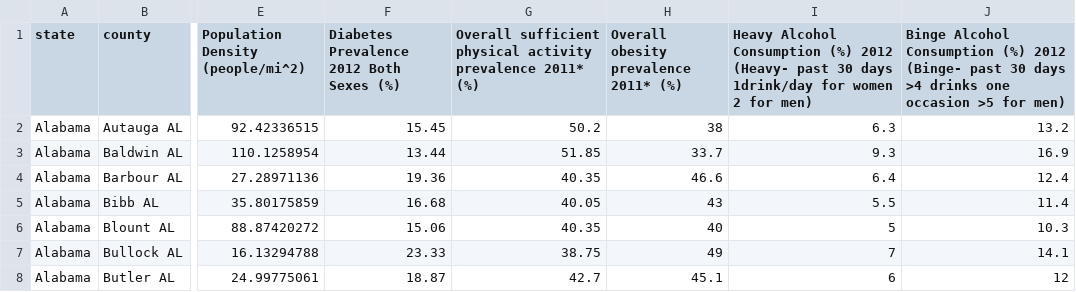
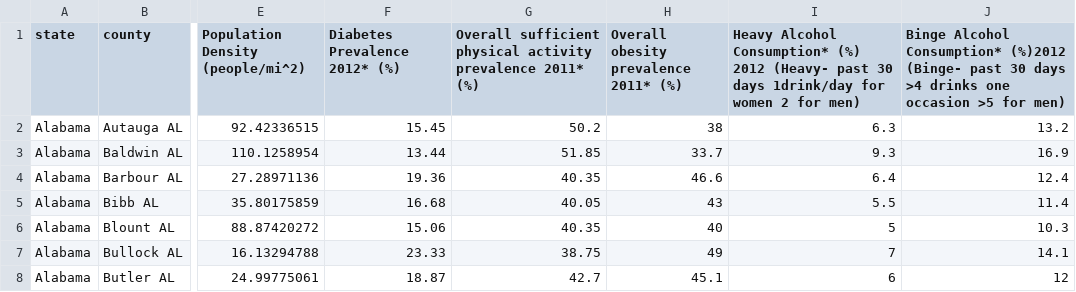
Before and after one commit to nolzaj93/COVID19-Data-Mining, a CSV file: newDMProjectData.csv, drawn as a sheet; only a part is shown, gaps mark what is left out; the diff names each change by its address in the sheet, - before the commit and + after, or states it on an @@ line.

Commit message:
Update newDMProjectData.csv

```diff
--- a/newDMProjectData.csv
+++ b/newDMProjectData.csv
-F1: Diabetes Prevalence 2012 Both Sexes (%)
+F1: Diabetes Prevalence 2012* (%)
-I1: Heavy Alcohol Consumption (%) 2012…
+I1: Heavy Alcohol Consumption* (%) 2012…
-J1: Binge Alcohol Consumption (%) 2012 (Binge- past…
+J1: Binge Alcohol Consumption* (%)2012 (Binge- past…
```
